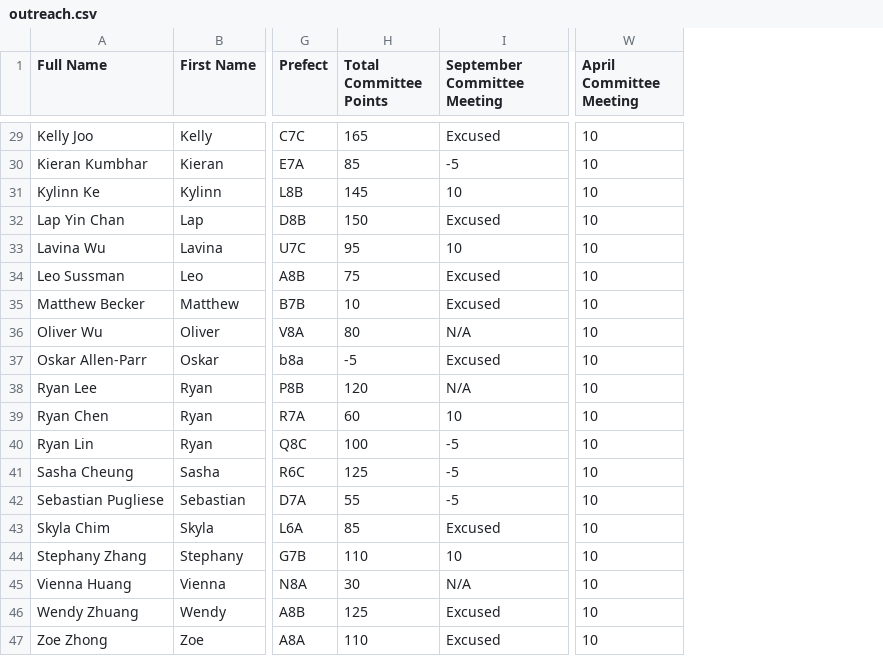
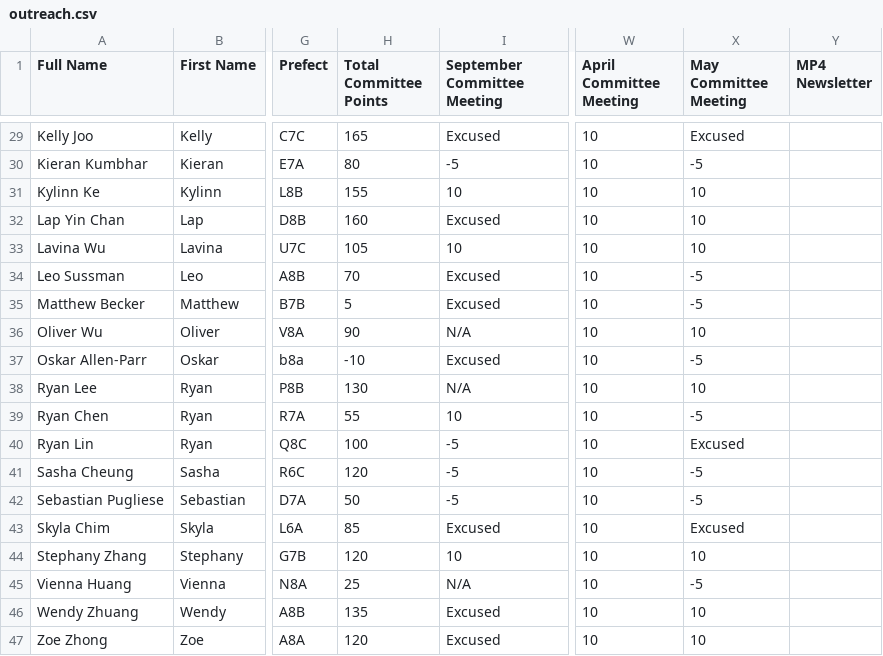
Before and after one commit to BTHS-NHS-Secretaries/bthsnhs.org, a CSV file: outreach.csv, drawn as a sheet; only a part is shown, gaps mark what is left out; the diff covers the shown part only; the diff names each change by its address in the sheet, - before the commit and + after, or states it on an @@ line.

```diff
--- a/outreach.csv
+++ b/outreach.csv
+column X (May Committee Meeting), rows 29-47: Excused | -5 | 10 | 10 | 10 | -5 | -5 | 10 | -5 | 10 | -5 | Excused | -5 | -5 | Excused | 10 | -5 | 10 | 10
+column Y (MP4 Newsletter), empty
-H30 (Total Committee Points): 85
+H30 (Total Committee Points): 80
-H31 (Total Committee Points): 145
+H31 (Total Committee Points): 155
-H32 (Total Committee Points): 150
+H32 (Total Committee Points): 160
-H33 (Total Committee Points): 95
+H33 (Total Committee Points): 105
-H34 (Total Committee Points): 75
+H34 (Total Committee Points): 70
-H35 (Total Committee Points): 10
+H35 (Total Committee Points): 5
-H36 (Total Committee Points): 80
+H36 (Total Committee Points): 90
-H37 (Total Committee Points): -5
+H37 (Total Committee Points): -10
-H38 (Total Committee Points): 120
+H38 (Total Committee Points): 130
-H39 (Total Committee Points): 60
+H39 (Total Committee Points): 55
-H41 (Total Committee Points): 125
+H41 (Total Committee Points): 120
-H42 (Total Committee Points): 55
+H42 (Total Committee Points): 50
-H44 (Total Committee Points): 110
+H44 (Total Committee Points): 120
-H45 (Total Committee Points): 30
+H45 (Total Committee Points): 25
-H46 (Total Committee Points): 125
+H46 (Total Committee Points): 135
-H47 (Total Committee Points): 110
+H47 (Total Committee Points): 120
```
Also changed, not shown: 24 edited cells elsewhere in this file.
